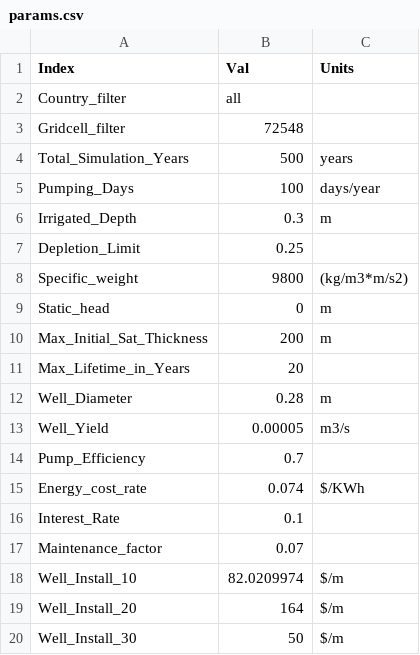
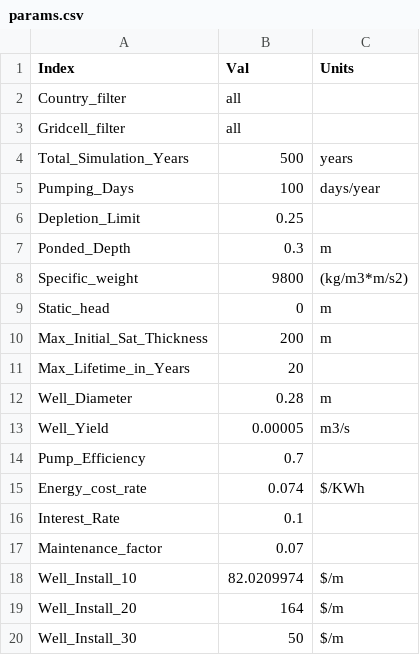
Before and after one commit to JGCRI/superwell, a CSV file: inputs/params.csv, drawn as a sheet.

Commit message:
adjust default params and add documentation

```diff
--- a/inputs/params.csv
+++ b/inputs/params.csv
@@ -2,7 +2,7 @@
 Country_filter,all,
-Gridcell_filter,72548,
+Gridcell_filter,all,
 Total_Simulation_Years,500,years
 Pumping_Days,100,days/year
-Irrigated_Depth,0.3,m
 Depletion_Limit,0.25,
+Ponded_Depth,0.3,m
 Specific_weight,9800,(kg/m3*m/s2)
```
Also changed, not shown: 2 other files.
